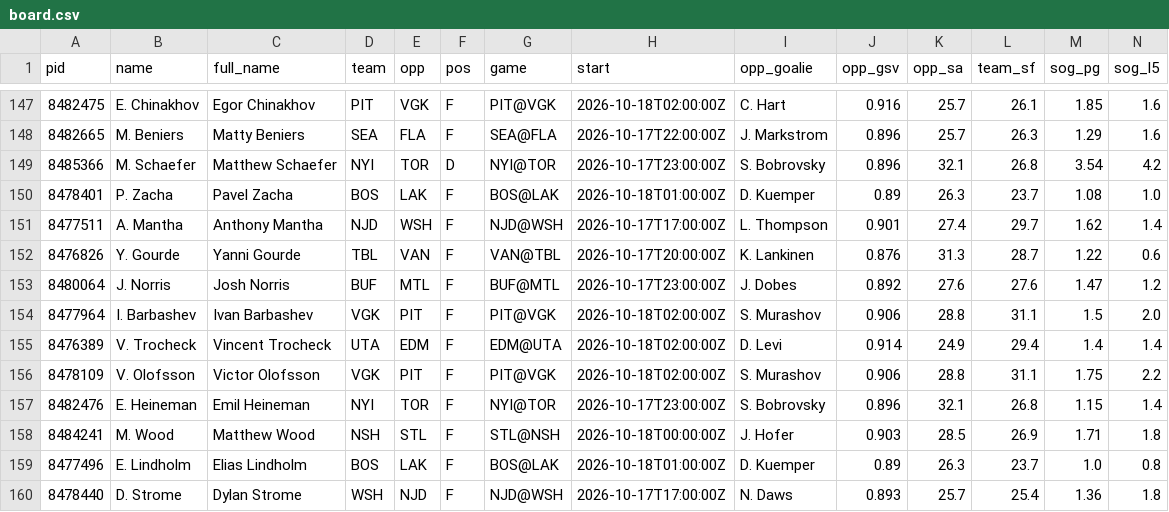
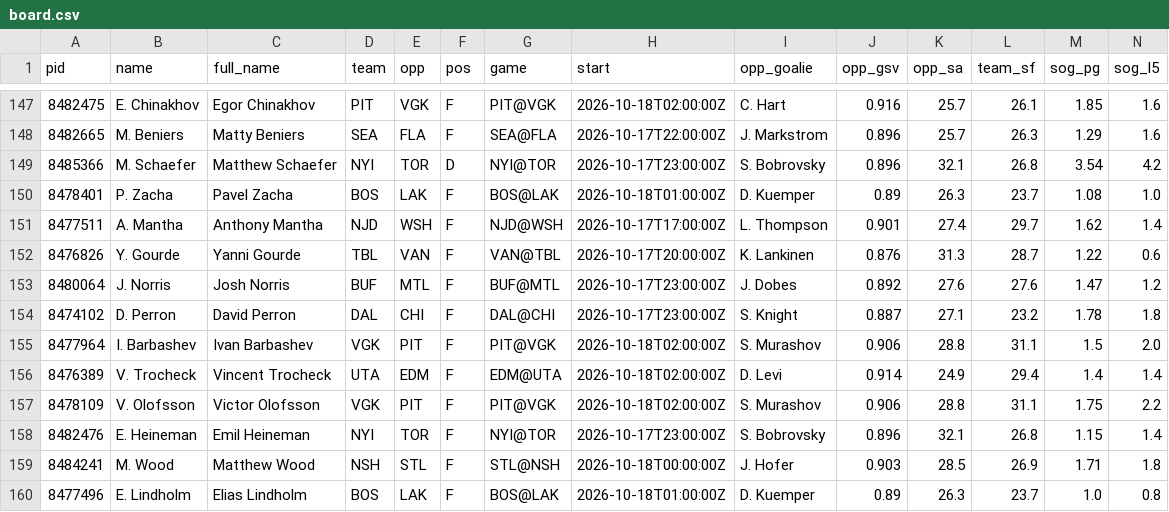
Before and after one commit to jamesjholee/the-ice, a CSV file: docs/board.csv, drawn as a sheet; only a part is shown, gaps mark what is left out; the shorter side is filled out with more unchanged rows; rows hold the shown columns only; the diff names each change by its address in the sheet, - before the commit and + after, or states it on an @@ line.

```diff
--- a/docs/board.csv
+++ b/docs/board.csv
+row 154: 8474102 | D. Perron | David Perron | DAL | CHI | F | DAL@CHI | 2026-10-17T23:00:00Z | S. Knight | 0.887 | 27.1 | 23.2 | 1.78 | 1.8
```
Also changed, not shown: 3 other files.
